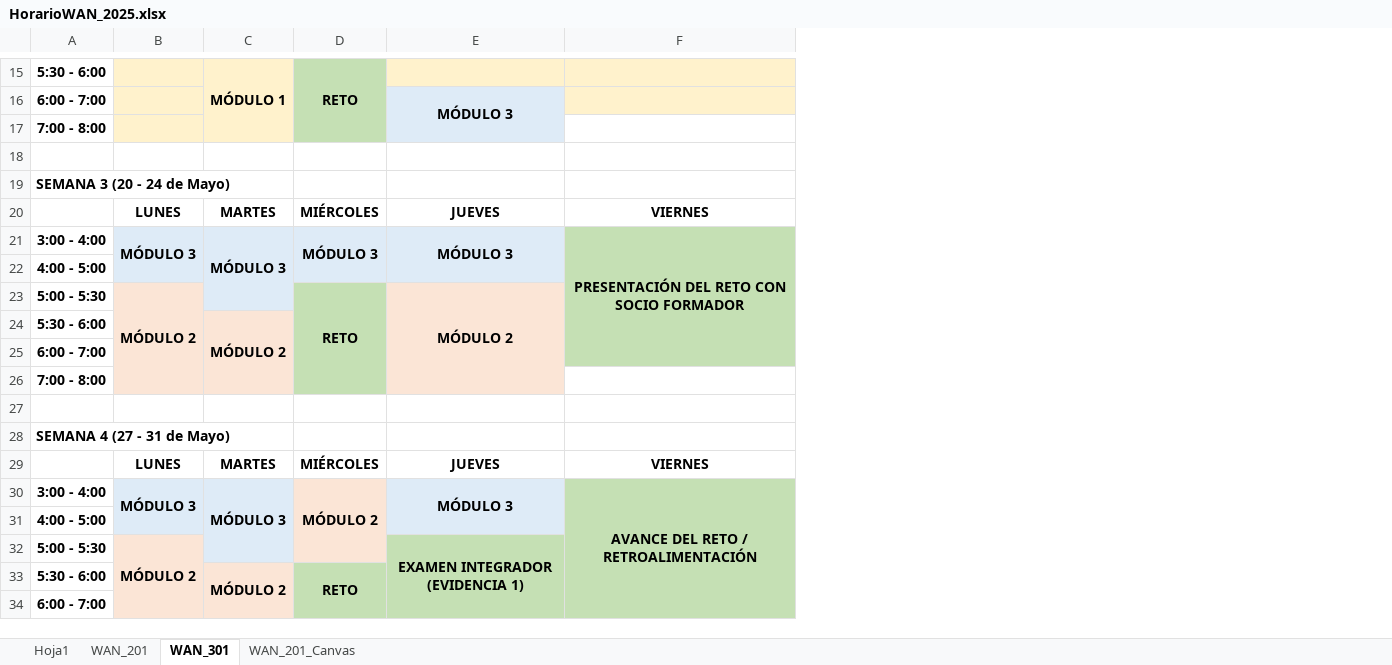
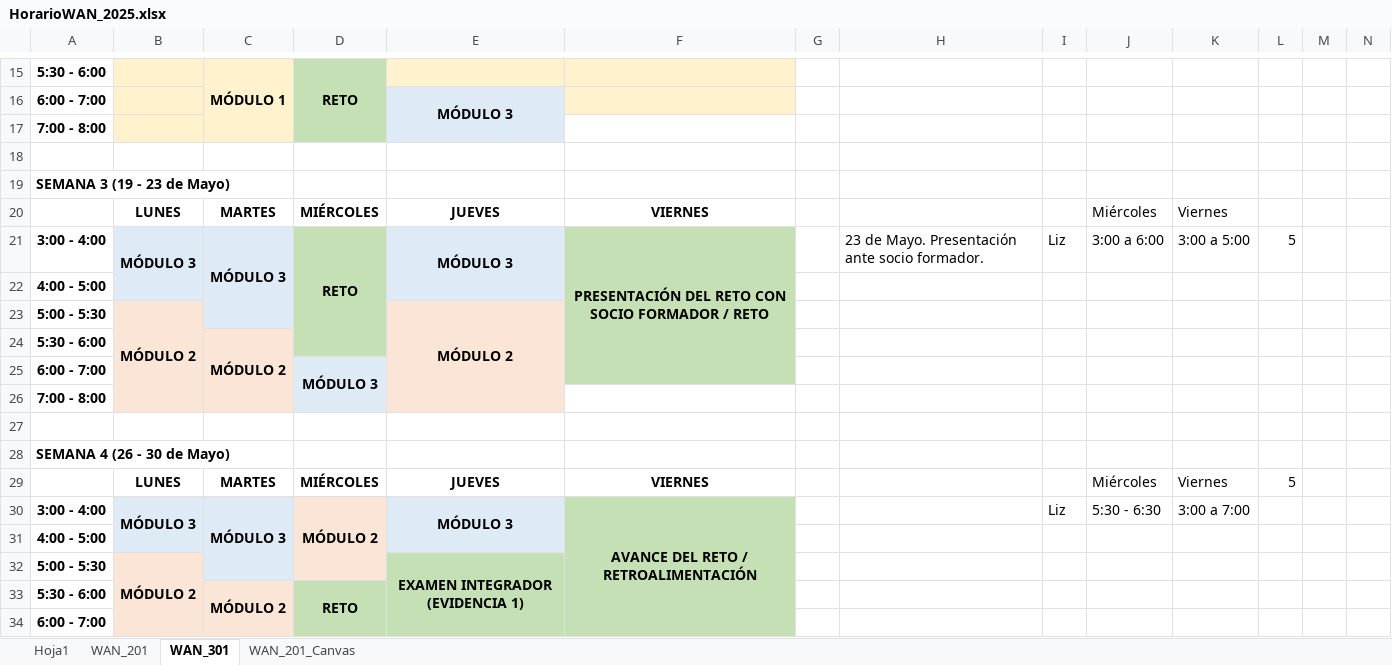
Before and after one commit to lizetheP/WAN, an Excel workbook: Horarios/HorarioWAN_2025.xlsx, sheet WAN_301, drawn as a sheet; only a part is shown, gaps mark what is left out; values as stored, in another font and other column widths than the file's, no borders; removed rows and columns are numbered as before the commit, all else as after; the diff covers the shown part only; the diff names each change by its address in the sheet, - before the commit and + after, or states it on an @@ line.

```diff
--- a/Horarios/HorarioWAN_2025.xlsx (sheet WAN_301)
+++ b/Horarios/HorarioWAN_2025.xlsx (sheet WAN_301)
+column G, empty
+column H, row 21: 23 de Mayo. Presentación ante socio formador.
+column I, rows 21-30: Liz |  |  |  |  |  |  |  |  | Liz
+column J, rows 20-30: Miércoles | 3:00 a 6:00 |  |  |  |  |  |  |  | Miércoles | 5:30 - 6:30
+column K, rows 20-30: Viernes | 3:00 a 5:00 |  |  |  |  |  |  |  | Viernes | 3:00 a 7:00
+column L, rows 21-29: 5 |  |  |  |  |  |  |  | 5
+column M, empty
+column N, empty
-A19: SEMANA 3 (20 - 24 de Mayo)
+A19: SEMANA 3 (19 - 23 de Mayo)
-D21: MÓDULO 3
+D21: RETO
-D21 fill: #DEEBF7
+D21 fill: #C5E0B4
-D21:D22 merged
+D21:D24 merged
-F21: PRESENTACIÓN DEL RETO CON SOCIO FORMADOR
+F21: PRESENTACIÓN DEL RETO CON SOCIO FORMADOR / RETO
-D23: RETO
+D23: (empty)
-D23:D24 fill: #C5E0B4
+D23:D24 fill: none
-D23:D26 merged
-D25: (empty)
+D25: MÓDULO 3
-D25 fill: #C5E0B4
+D25 fill: #DEEBF7
+D25:D26 merged
-D26 fill: #C5E0B4
+D26 fill: none
-A28: SEMANA 4 (27 - 31 de Mayo)
+A28: SEMANA 4 (26 - 30 de Mayo)
```
Also changed, not shown: 10 edited cells, cell formats and merged cells elsewhere in this sheet, 7 other files.
